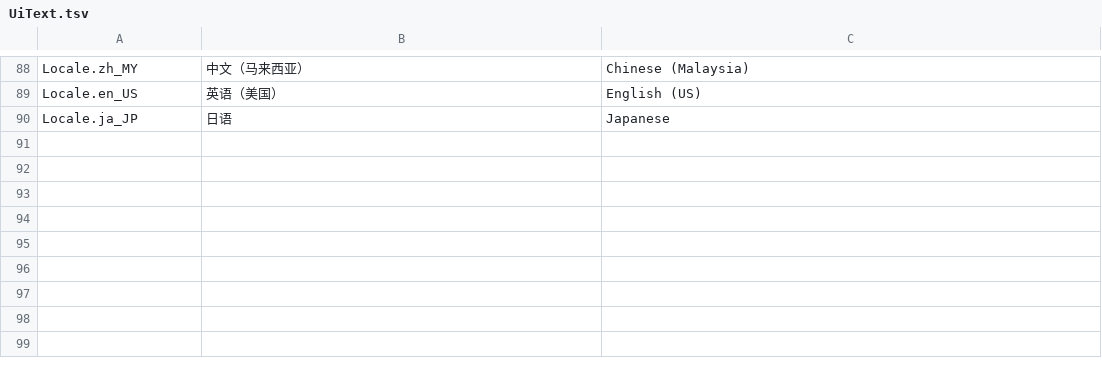
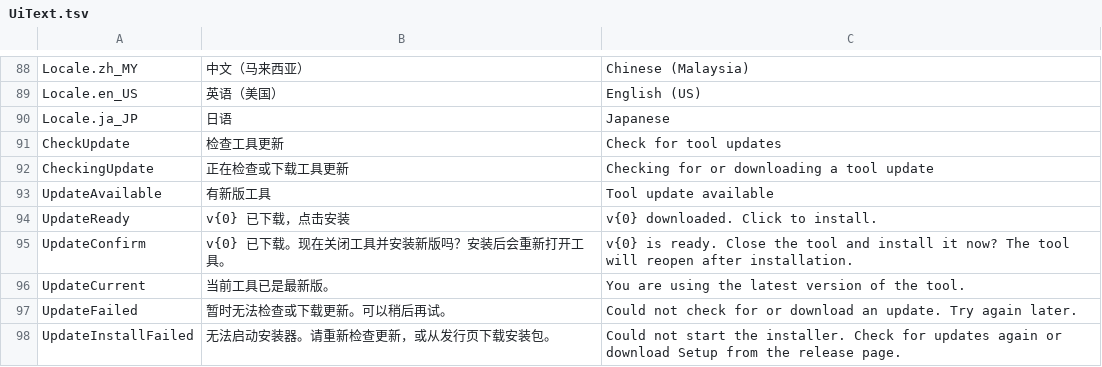
Before and after one commit to bfgd2jg/lol-international-chinese-voice-tool, a TSV file: UiText.tsv, drawn as a sheet; only a part is shown, gaps mark what is left out.

Commit message:
Add a Windows installer and checked release updates

```diff
--- a/UiText.tsv
+++ b/UiText.tsv
@@ -90 +90,9 @@ Locale.en_US	英语（美国）	English (US)
 Locale.ja_JP	日语	Japanese
+CheckUpdate	检查工具更新	Check for tool updates
+CheckingUpdate	正在检查或下载工具更新	Checking for or downloading a tool update
+UpdateAvailable	有新版工具	Tool update available
+UpdateReady	v{0} 已下载，点击安装	v{0} downloaded. Click to install.
+UpdateConfirm	v{0} 已下载。现在关闭工具并安装新版吗？安装后会重新打开工具。	v{0} is ready. Close the tool and install it now? The tool will reopen after installation.
+UpdateCurrent	当前工具已是最新版。	You are using the latest version of the tool.
+UpdateFailed	暂时无法检查或下载更新。可以稍后再试。	Could not check for or download an update. Try again later.
+UpdateInstallFailed	无法启动安装器。请重新检查更新，或从发行页下载安装包。	Could not start the installer. Check for updates again or download Setup from the release page.
```
Also changed, not shown: 8 other files.
